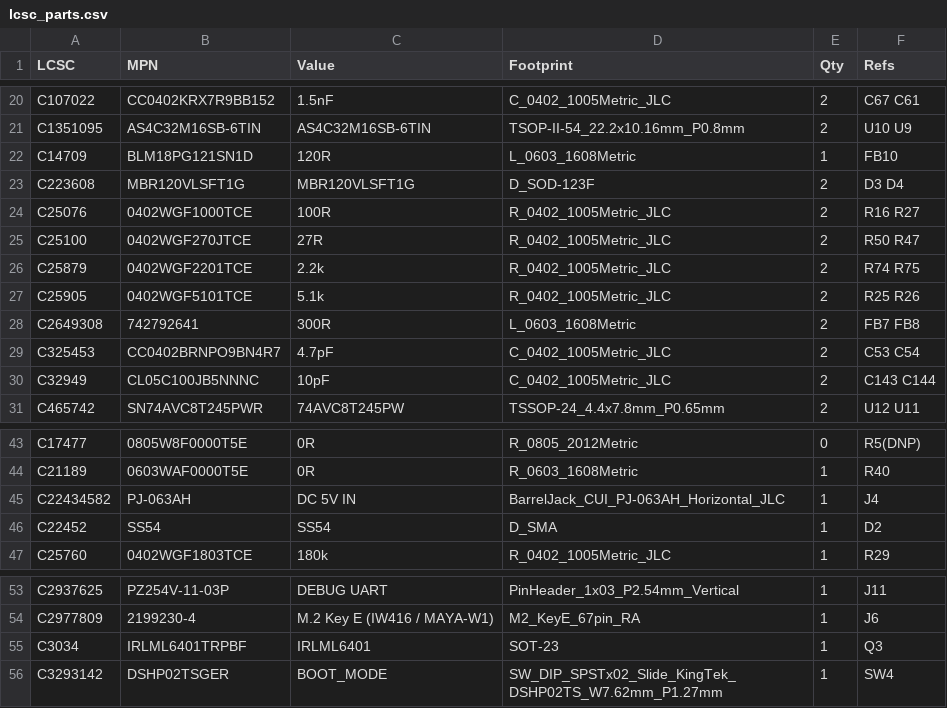
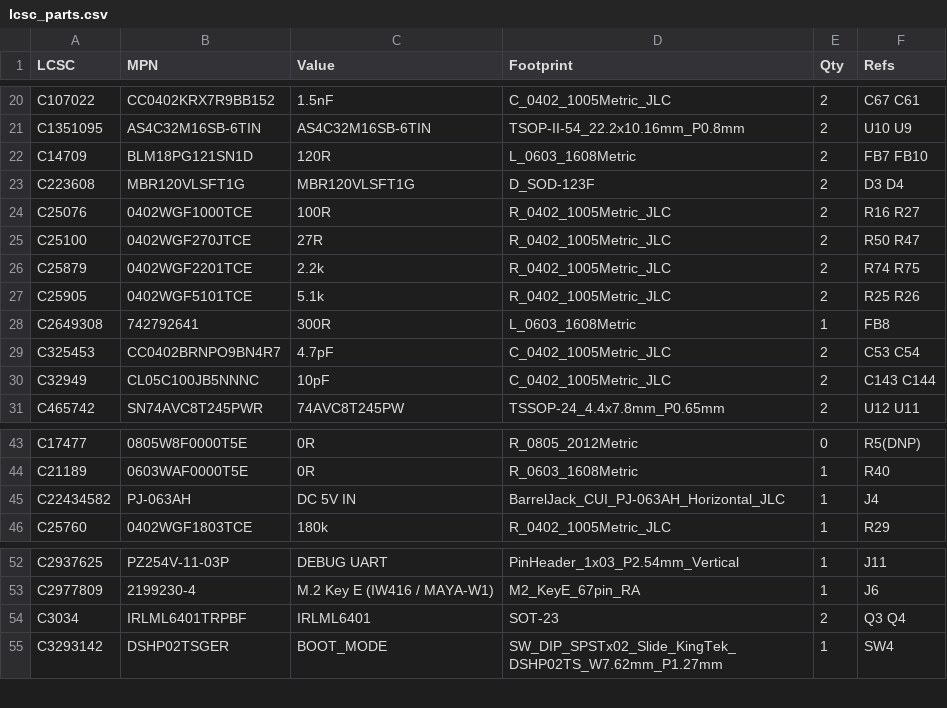
Before and after one commit to newdigate/nosh-dev-board, a CSV file: Kicad/tools/data/lcsc_parts.csv, drawn as a sheet; only a part is shown, gaps mark what is left out.

```diff
--- a/Kicad/tools/data/lcsc_parts.csv
+++ b/Kicad/tools/data/lcsc_parts.csv
@@ -21,3 +21,3 @@ C107022,CC0402KRX7R9BB152,1.5nF,C_0402_1005Metric_JLC,2,C67 C61
 C1351095,AS4C32M16SB-6TIN,AS4C32M16SB-6TIN,TSOP-II-54_22.2x10.16mm_P0.8mm,2,U10 U9
-C14709,BLM18PG121SN1D,120R,L_0603_1608Metric,1,FB10
+C14709,BLM18PG121SN1D,120R,L_0603_1608Metric,2,FB7 FB10
 C223608,MBR120VLSFT1G,MBR120VLSFT1G,D_SOD-123F,2,D3 D4
@@ -27,3 +27,3 @@ C25879,0402WGF2201TCE,2.2k,R_0402_1005Metric_JLC,2,R74 R75
 C25905,0402WGF5101TCE,5.1k,R_0402_1005Metric_JLC,2,R25 R26
-C2649308,742792641,300R,L_0603_1608Metric,2,FB7 FB8
+C2649308,742792641,300R,L_0603_1608Metric,1,FB8
 C325453,CC0402BRNPO9BN4R7,4.7pF,C_0402_1005Metric_JLC,2,C53 C54
@@ -45,3 +45,2 @@ C21189,0603WAF0000T5E,0R,R_0603_1608Metric,1,R40
 C22434582,PJ-063AH,DC 5V IN,BarrelJack_CUI_PJ-063AH_Horizontal_JLC,1,J4
-C22452,SS54,SS54,D_SMA,1,D2
 C25760,0402WGF1803TCE,180k,R_0402_1005Metric_JLC,1,R29
@@ -54,3 +53,3 @@ C2937625,PZ254V-11-03P,DEBUG UART,PinHeader_1x03_P2.54mm_Vertical,1,J11
 C2977809,2199230-4,M.2 Key E (IW416 / MAYA-W1),M2_KeyE_67pin_RA,1,J6
-C3034,IRLML6401TRPBF,IRLML6401,SOT-23,1,Q3
+C3034,IRLML6401TRPBF,IRLML6401,SOT-23,2,Q3 Q4
 C3293142,DSHP02TSGER,BOOT_MODE,SW_DIP_SPSTx02_Slide_KingTek_DSHP02TS_W7.62mm_P1.27mm,1,SW4
```
Also changed, not shown: 4 other files.
